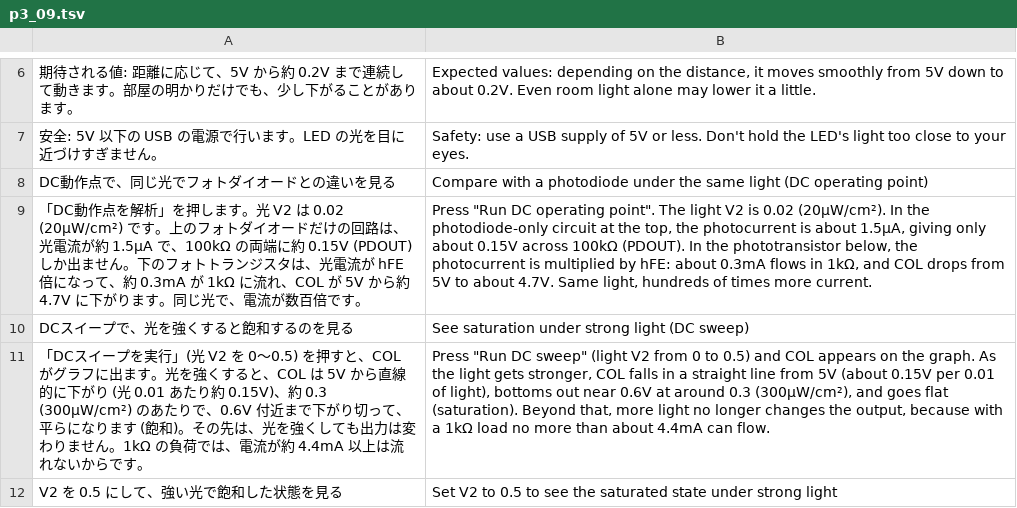
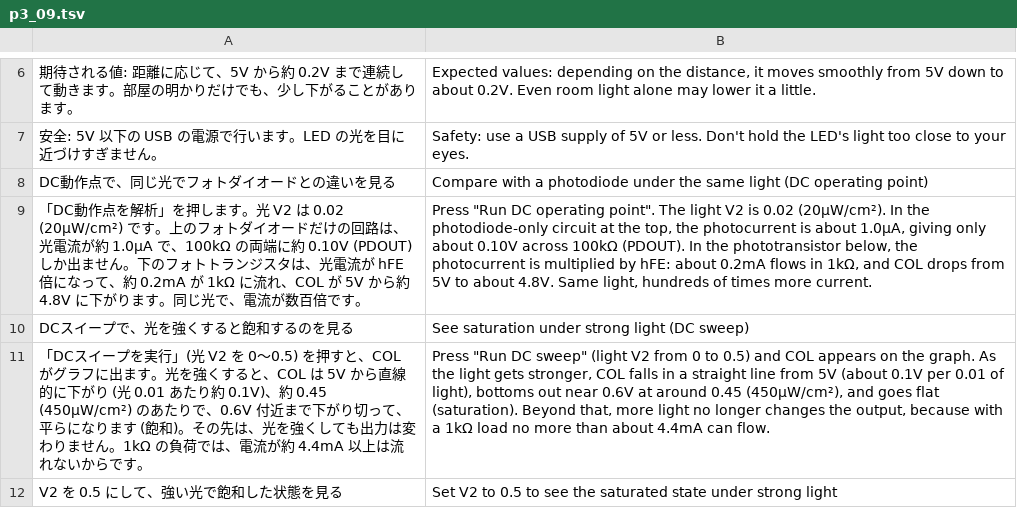
Before and after one commit to K2EXTER/circuitCad, a TSV file: crates/i18n/en/p3_09.tsv, drawn as a sheet; only a part is shown, gaps mark what is left out; the diff covers the shown part only.

```diff
--- a/crates/i18n/en/p3_09.tsv
+++ b/crates/i18n/en/p3_09.tsv
@@ -8,5 +8,5 @@
 DC動作点で、同じ光でフォトダイオードとの違いを見る	Compare with a photodiode under the same light (DC operating point)
-「DC動作点を解析」を押します。光 V2 は 0.02 (20µW/cm²) です。上のフォトダイオードだけの回路は、光電流が約 1.5µA で、100kΩ の両端に約 0.15V (PDOUT) しか出ません。下のフォトトランジスタは、光電流が hFE 倍になって、約 0.3mA が 1kΩ に流れ、COL が 5V から約 4.7V に下がります。同じ光で、電流が数百倍です。	Press "Run DC operating point". The light V2 is 0.02 (20µW/cm²). In the photodiode-only circuit at the top, the photocurrent is about 1.5µA, giving only about 0.15V across 100kΩ (PDOUT). In the phototransistor below, the photocurrent is multiplied by hFE: about 0.3mA flows in 1kΩ, and COL drops from 5V to about 4.7V. Same light, hundreds of times more current.
+「DC動作点を解析」を押します。光 V2 は 0.02 (20µW/cm²) です。上のフォトダイオードだけの回路は、光電流が約 1.0µA で、100kΩ の両端に約 0.10V (PDOUT) しか出ません。下のフォトトランジスタは、光電流が hFE 倍になって、約 0.2mA が 1kΩ に流れ、COL が 5V から約 4.8V に下がります。同じ光で、電流が数百倍です。	Press "Run DC operating point". The light V2 is 0.02 (20µW/cm²). In the photodiode-only circuit at the top, the photocurrent is about 1.0µA, giving only about 0.10V across 100kΩ (PDOUT). In the phototransistor below, the photocurrent is multiplied by hFE: about 0.2mA flows in 1kΩ, and COL drops from 5V to about 4.8V. Same light, hundreds of times more current.
 DCスイープで、光を強くすると飽和するのを見る	See saturation under strong light (DC sweep)
-「DCスイープを実行」(光 V2 を 0〜0.5) を押すと、COL がグラフに出ます。光を強くすると、COL は 5V から直線的に下がり (光 0.01 あたり約 0.15V)、約 0.3 (300µW/cm²) のあたりで、0.6V 付近まで下がり切って、平らになります (飽和)。その先は、光を強くしても出力は変わりません。1kΩ の負荷では、電流が約 4.4mA 以上は流れないからです。	Press "Run DC sweep" (light V2 from 0 to 0.5) and COL appears on the graph. As the light gets stronger, COL falls in a straight line from 5V (about 0.15V per 0.01 of light), bottoms out near 0.6V at around 0.3 (300µW/cm²), and goes flat (saturation). Beyond that, more light no longer changes the output, because with a 1kΩ load no more than about 4.4mA can flow.
+「DCスイープを実行」(光 V2 を 0〜0.5) を押すと、COL がグラフに出ます。光を強くすると、COL は 5V から直線的に下がり (光 0.01 あたり約 0.1V)、約 0.45 (450µW/cm²) のあたりで、0.6V 付近まで下がり切って、平らになります (飽和)。その先は、光を強くしても出力は変わりません。1kΩ の負荷では、電流が約 4.4mA 以上は流れないからです。	Press "Run DC sweep" (light V2 from 0 to 0.5) and COL appears on the graph. As the light gets stronger, COL falls in a straight line from 5V (about 0.1V per 0.01 of light), bottoms out near 0.6V at around 0.45 (450µW/cm²), and goes flat (saturation). Beyond that, more light no longer changes the output, because with a 1kΩ load no more than about 4.4mA can flow.
 V2 を 0.5 にして、強い光で飽和した状態を見る	Set V2 to 0.5 to see the saturated state under strong light
```
Also changed, not shown: 1 added row, 1 removed row and 10 edited cells elsewhere in this file, crates/i18n/en/p3_05.tsv, crates/i18n/en/p3_06.tsv, 29 other files.
